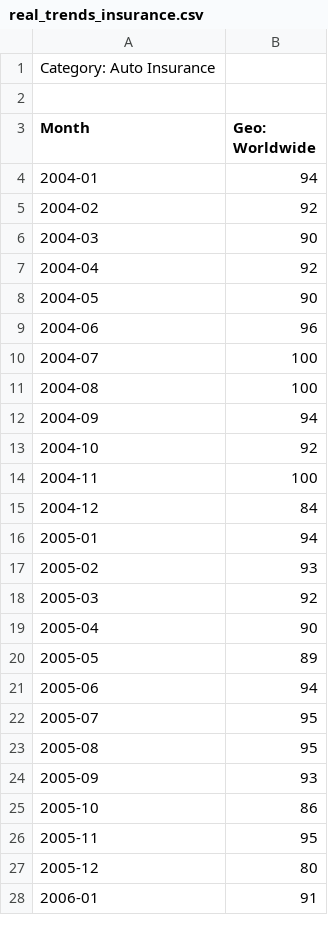
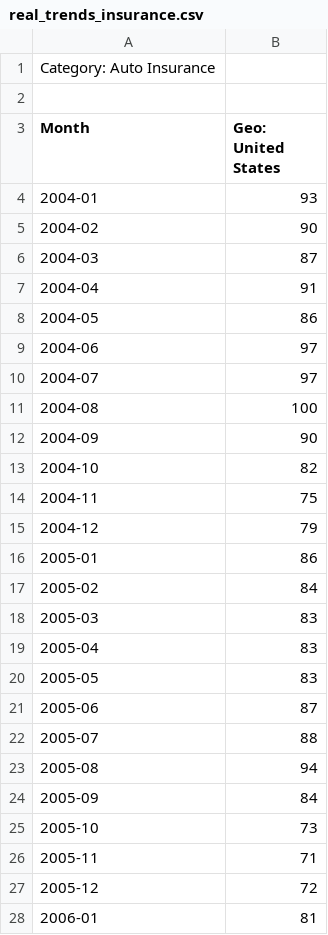
Before and after one commit to msr-ds3/predicting-the-present-2020-group-2, a CSV file: Autos/Autos/Data/real_trends_insurance.csv, drawn as a sheet; only a part is shown; the diff covers the shown part only.

Commit message:
updated real trends data

```diff
--- a/Autos/Autos/Data/real_trends_insurance.csv
+++ b/Autos/Autos/Data/real_trends_insurance.csv
@@ -2,27 +2,27 @@ Category: Auto Insurance
 
-Month,Geo: Worldwide
-2004-01,94
-2004-02,92
-2004-03,90
-2004-04,92
-2004-05,90
-2004-06,96
-2004-07,100
+Month,Geo: United States
+2004-01,93
+2004-02,90
+2004-03,87
+2004-04,91
+2004-05,86
+2004-06,97
+2004-07,97
 2004-08,100
-2004-09,94
-2004-10,92
-2004-11,100
-2004-12,84
-2005-01,94
-2005-02,93
-2005-03,92
-2005-04,90
-2005-05,89
-2005-06,94
-2005-07,95
-2005-08,95
-2005-09,93
-2005-10,86
-2005-11,95
-2005-12,80
-2006-01,91
+2004-09,90
+2004-10,82
+2004-11,75
+2004-12,79
+2005-01,86
+2005-02,84
+2005-03,83
+2005-04,83
+2005-05,83
+2005-06,87
+2005-07,88
+2005-08,94
+2005-09,84
+2005-10,73
+2005-11,71
+2005-12,72
+2006-01,81
```
Also changed, not shown: 66 edited cells elsewhere in this file, Autos/Autos/Data/real_trends_trucks.csv.
